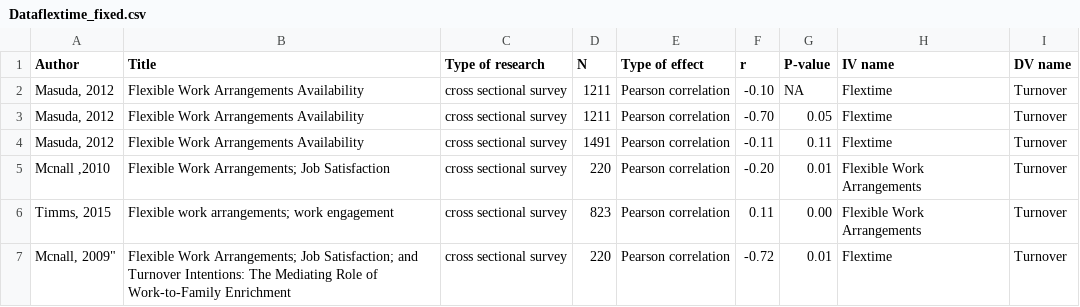
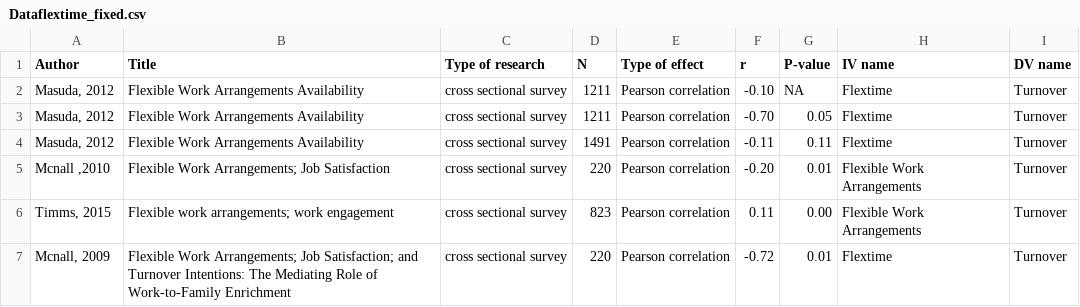
Before and after one commit to lerait/R_csv, a CSV file: Dataflextime_fixed.csv, drawn as a sheet.

Commit message:
mor

```diff
--- a/Dataflextime_fixed.csv
+++ b/Dataflextime_fixed.csv
@@ -6,2 +6,2 @@ Mcnall ,2010;"Flexible Work Arrangements; Job Satisfaction";cross sectional surv
 Timms, 2015;"Flexible work arrangements; work engagement";cross sectional survey;823;Pearson correlation;0.11;0.00;Flexible Work Arrangements;Turnover
-Mcnall, 2009";"Flexible Work Arrangements; Job Satisfaction; and Turnover Intentions: The Mediating Role of Work-to-Family Enrichment";cross sectional survey;220;Pearson correlation;-0.72;0.01;Flextime;Turnover
+Mcnall, 2009;"Flexible Work Arrangements; Job Satisfaction; and Turnover Intentions: The Mediating Role of Work-to-Family Enrichment";cross sectional survey;220;Pearson correlation;-0.72;0.01;Flextime;Turnover
```
